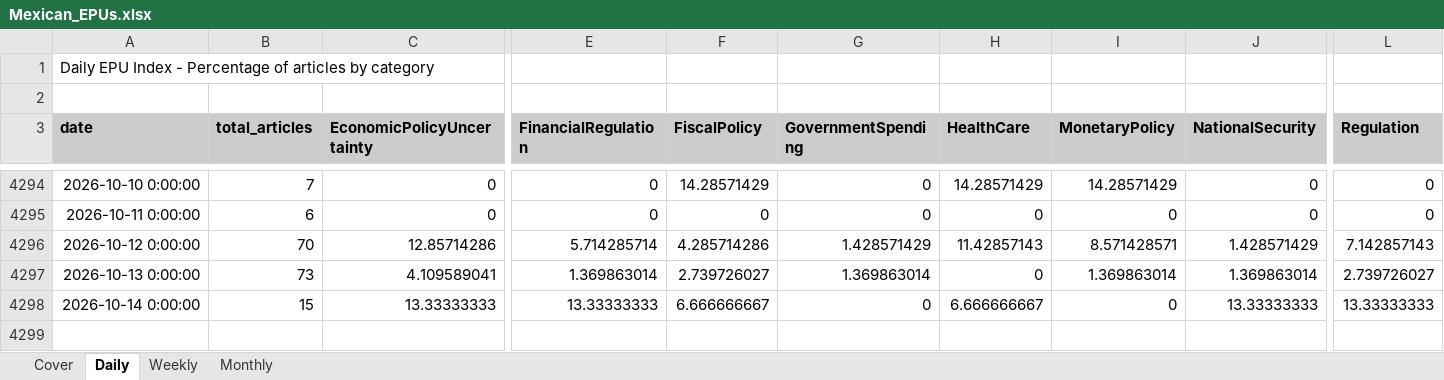
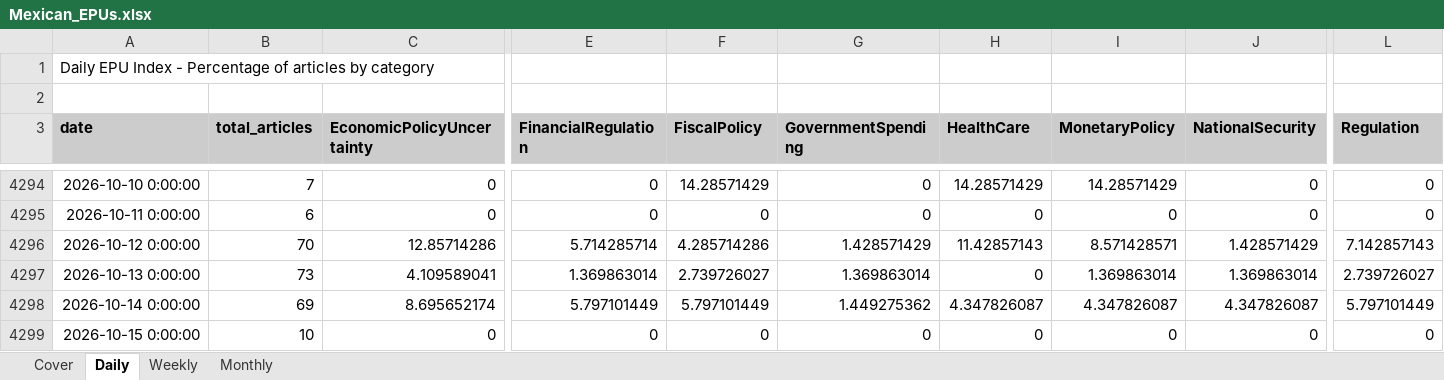
Before and after one commit to adentler1/MonitoringMexico, an Excel workbook: Mexican_EPUs.xlsx, sheet Daily, drawn as a sheet; only a part is shown, gaps mark what is left out; values as stored, in another font and other column widths than the file's, no borders; rows hold the shown columns only; the diff covers the shown part only; the diff names each change by its address in the sheet, - before the commit and + after, or states it on an @@ line.

```diff
--- a/Mexican_EPUs.xlsx (sheet Daily)
+++ b/Mexican_EPUs.xlsx (sheet Daily)
-B4298 (total_articles): 15
+B4298 (total_articles): 69
-C4298 (EconomicPolicyUncertainty): 13.33333333
+C4298 (EconomicPolicyUncertainty): 8.695652174
-E4298 (FinancialRegulation): 13.33333333
+E4298 (FinancialRegulation): 5.797101449
-F4298 (FiscalPolicy): 6.666666667
+F4298 (FiscalPolicy): 5.797101449
-G4298 (GovernmentSpending): 0
+G4298 (GovernmentSpending): 1.449275362
-H4298 (HealthCare): 6.666666667
+H4298 (HealthCare): 4.347826087
-I4298 (MonetaryPolicy): 0
+I4298 (MonetaryPolicy): 4.347826087
-J4298 (NationalSecurity): 13.33333333
+J4298 (NationalSecurity): 4.347826087
-L4298 (Regulation): 13.33333333
+L4298 (Regulation): 5.797101449
+row 4299: 2026-10-15 0:00:00 | 10 | 0 | 0 | 0 | 0 | 0 | 0 | 0 | 0
```
Also changed, not shown: 5 edited cells elsewhere in this sheet, sheet Monthly, sheet Weekly, sheet Cover.
